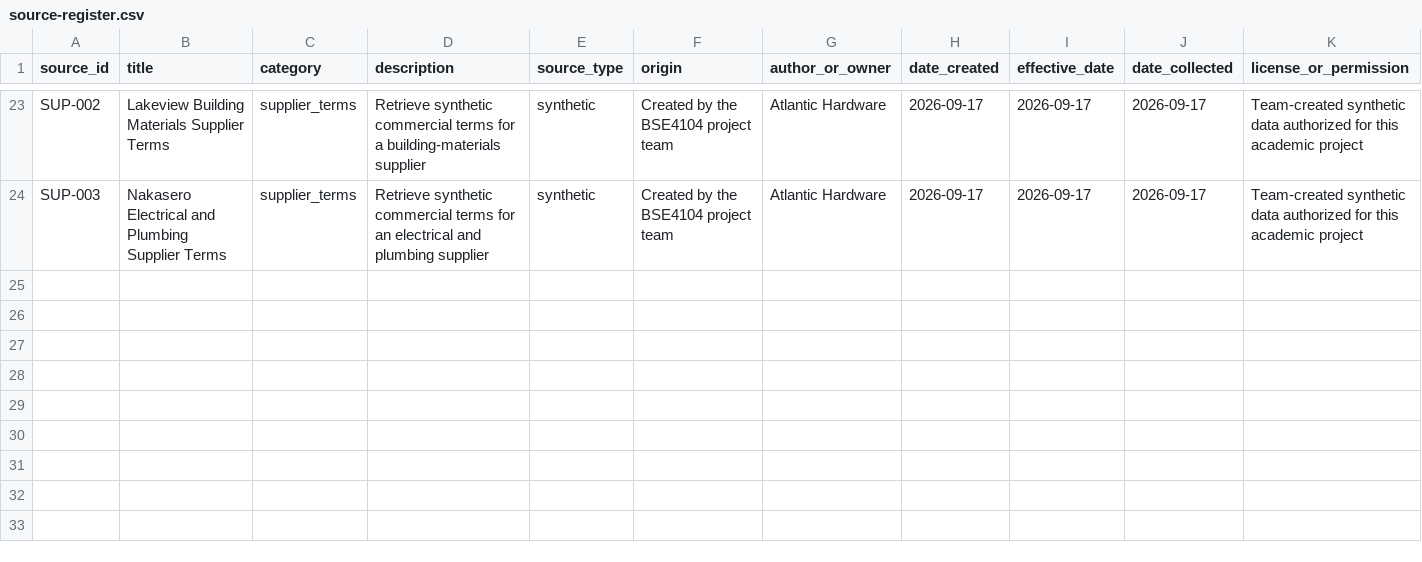
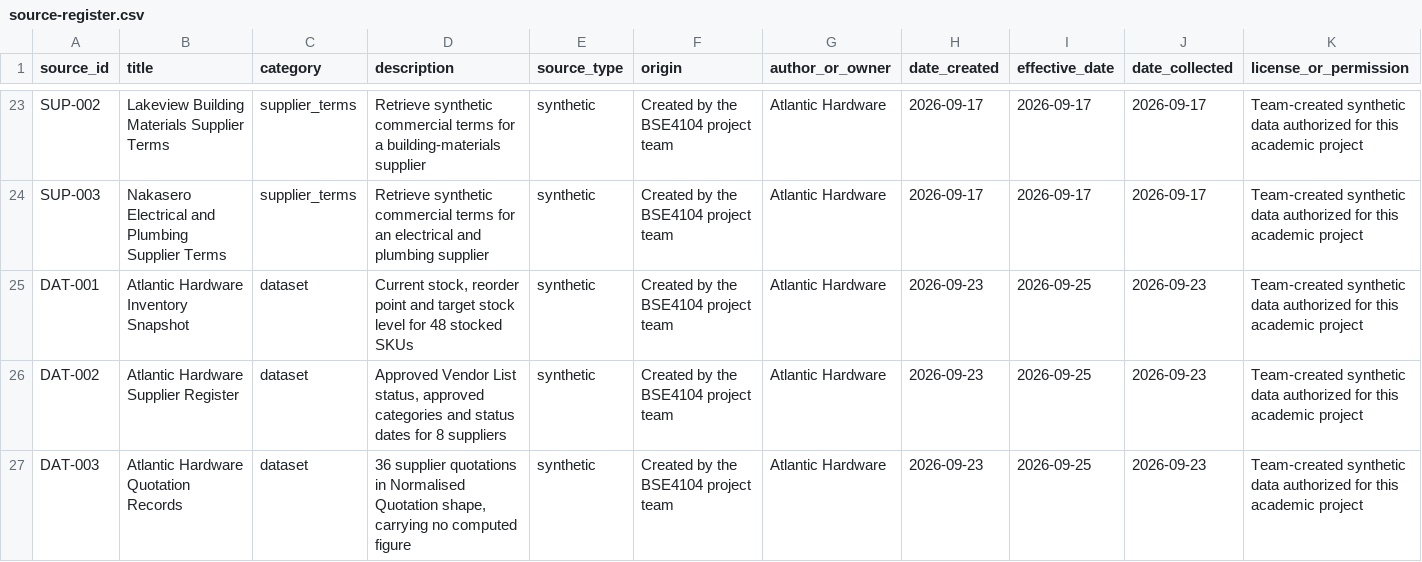
Before and after one commit to GeorgeLukaanya/bse4104-procurement-agent, a CSV file: knowledge/source-register.csv, drawn as a sheet; only a part is shown, gaps mark what is left out; rows hold the shown columns only; the diff names each change by its address in the sheet, - before the commit and + after, or states it on an @@ line.

Commit message:
W4: Tool catalogue, schemas and operational datasets
Define the four Week 4 tools with purpose, input schema, output schema,
authorization and failure behaviour, and create the synthetic data three
of them read.

Tools, all drawn from the six named in Project Charter section 1 and
within the section 7 cap of four:

  check_reorder_need          inventory-status, read-only
  check_supplier_eligibility  supplier-record, read-only
  compare_quotations          deterministic comparison calculator
  create_requisition_draft    the one side effect, writes DRAFT only

Eleven JSON Schema draft 2020-12 files under docs/architecture/schemas/
are the canonical contracts; the provider dialect is a projection of them,
following the existing schema.response_schema() precedent. No input schema
carries caller_role: authorization is injected by the orchestration layer,
because Requirement 14.5 treats document content as untrusted.

knowledge/data/ did not exist. .env.example had declared the three data
paths since Week 2, charter section 7 put the dataset in scope, and no
weekly row or issue assigned it to anyone, which left #16 blocked. Added
48 SKUs, 8 suppliers and 36 quotations, consistent with the existing
corpus and seeding a case for every branch the tools specify. Registered
as DAT-001 to DAT-003 with checksums, review_status pending_review.

Verified: all 11 schemas valid draft 2020-12; all 92 data records and all
10 worked examples validate against them; all 14 JSON blocks in the
catalogue parse; embedded snippets match the schema files; landed-cost
figures recomputed in decimal arithmetic; existing suite still passes.

docs/README.md Week 4 owners reconciled against GitHub issues #15-#19.
Weeks 5-8 diverge the same way and are left for the group.

Closes #15

```diff
--- a/knowledge/source-register.csv
+++ b/knowledge/source-register.csv
+row 25: DAT-001 | Atlantic Hardware Inventory Snapshot | dataset | Current stock, reorder point and target stock level for 48 stocked SKUs | synthetic | Created by the BSE4104 project team | Atlantic Hardware | 2026-09-23 | 2026-09-25 | 2026-09-23 | Team-created synthetic data authorized for this academic project
+row 26: DAT-002 | Atlantic Hardware Supplier Register | dataset | Approved Vendor List status, approved categories and status dates for 8 suppliers | synthetic | Created by the BSE4104 project team | Atlantic Hardware | 2026-09-23 | 2026-09-25 | 2026-09-23 | Team-created synthetic data authorized for this academic project
+row 27: DAT-003 | Atlantic Hardware Quotation Records | dataset | 36 supplier quotations in Normalised Quotation shape, carrying no computed figure | synthetic | Created by the BSE4104 project team | Atlantic Hardware | 2026-09-23 | 2026-09-25 | 2026-09-23 | Team-created synthetic data authorized for this academic project
```
Also changed, not shown: 21 other files.
